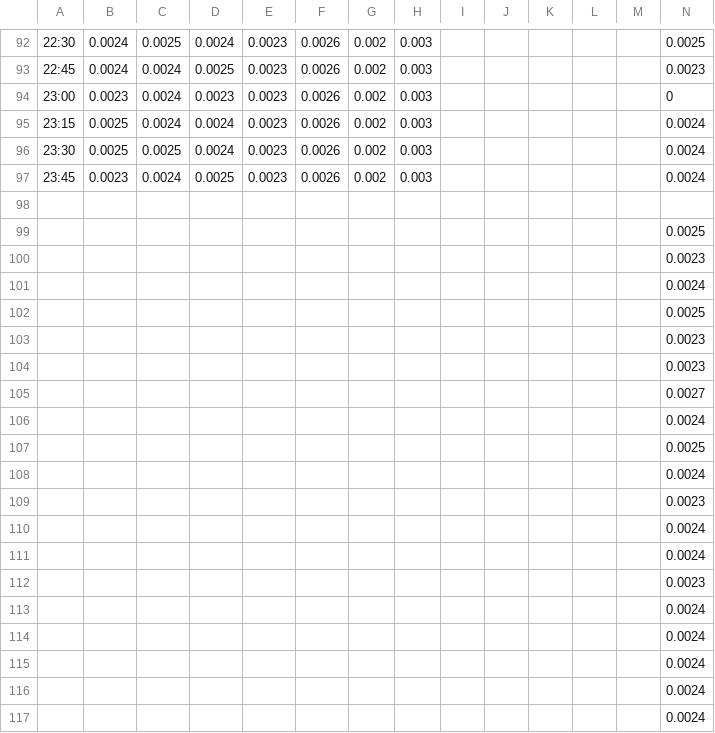
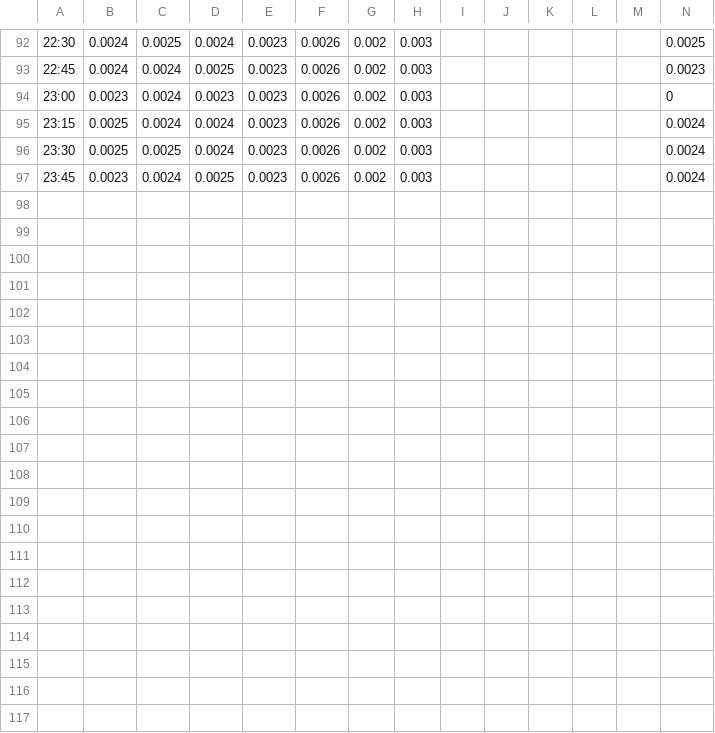
Before and after one commit to LucasTaoo/Arquivos-BII, a CSV file: ProjetoGloria_BII_seringa_SetupBII.csv, drawn as a sheet; only a part is shown, gaps mark what is left out; the diff covers the shown part only; the diff names each change by its address in the sheet, - before the commit and + after, or states it on an @@ line.

Commit message:
ProjetoGloria_BII_seringa_SetupBII.csv

```diff
--- a/ProjetoGloria_BII_seringa_SetupBII.csv
+++ b/ProjetoGloria_BII_seringa_SetupBII.csv
-row 98: (empty)
-row 99:  |  |  |  |  |  |  |  |  |  |  |  |  | 0.0025
-row 100:  |  |  |  |  |  |  |  |  |  |  |  |  | 0.0023
-row 101:  |  |  |  |  |  |  |  |  |  |  |  |  | 0.0024
-row 102:  |  |  |  |  |  |  |  |  |  |  |  |  | 0.0025
-row 103:  |  |  |  |  |  |  |  |  |  |  |  |  | 0.0023
-row 104:  |  |  |  |  |  |  |  |  |  |  |  |  | 0.0023
-row 105:  |  |  |  |  |  |  |  |  |  |  |  |  | 0.0027
-row 106:  |  |  |  |  |  |  |  |  |  |  |  |  | 0.0024
-row 107:  |  |  |  |  |  |  |  |  |  |  |  |  | 0.0025
-row 108:  |  |  |  |  |  |  |  |  |  |  |  |  | 0.0024
-row 109:  |  |  |  |  |  |  |  |  |  |  |  |  | 0.0023
-row 110:  |  |  |  |  |  |  |  |  |  |  |  |  | 0.0024
-row 111:  |  |  |  |  |  |  |  |  |  |  |  |  | 0.0024
-row 112:  |  |  |  |  |  |  |  |  |  |  |  |  | 0.0023
-row 113:  |  |  |  |  |  |  |  |  |  |  |  |  | 0.0024
-row 114:  |  |  |  |  |  |  |  |  |  |  |  |  | 0.0024
-row 115:  |  |  |  |  |  |  |  |  |  |  |  |  | 0.0024
-row 116:  |  |  |  |  |  |  |  |  |  |  |  |  | 0.0024
-row 117:  |  |  |  |  |  |  |  |  |  |  |  |  | 0.0024
```
Also changed, not shown: 159 removed rows elsewhere in this file.
